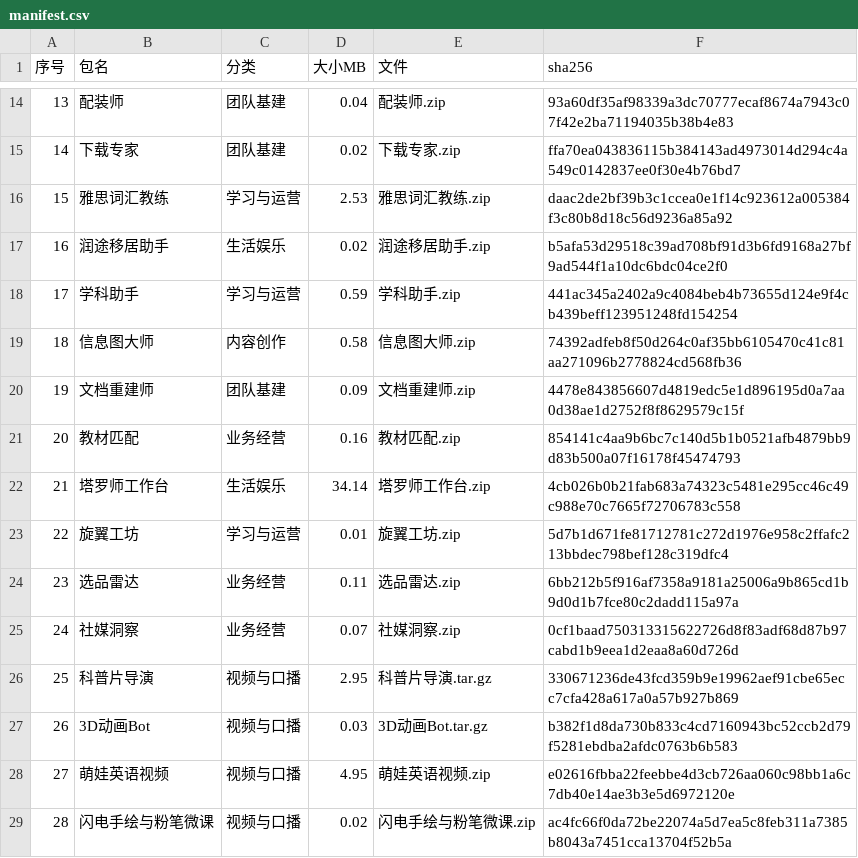
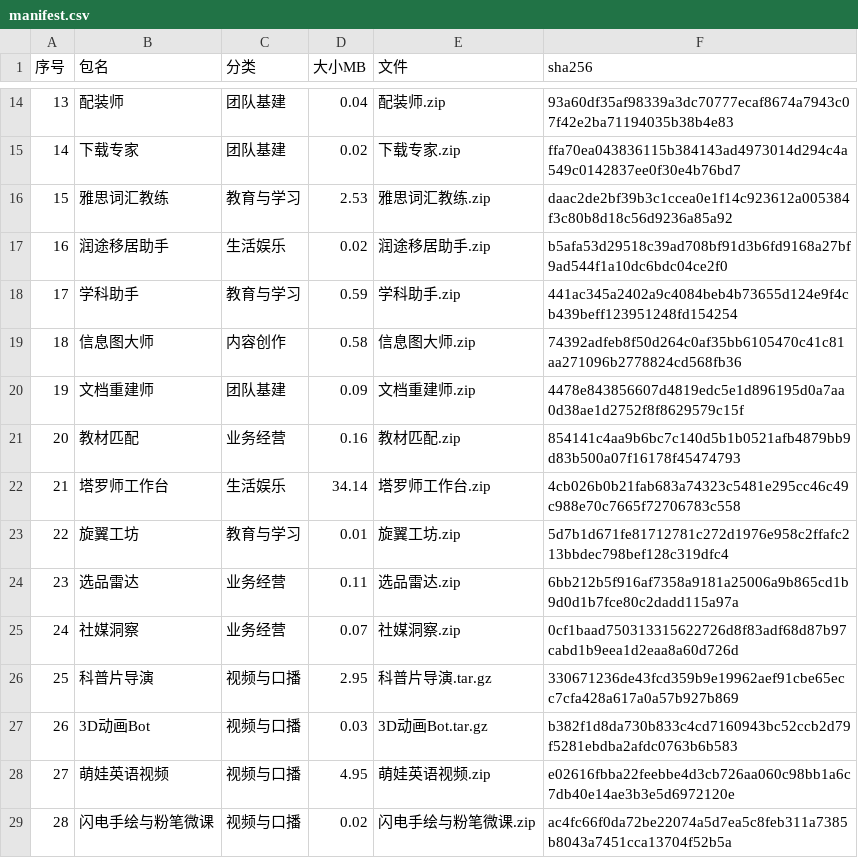
Before and after one commit to liangjianwei666666-beep/bothub, a CSV file: manifest.csv, drawn as a sheet; only a part is shown, gaps mark what is left out.

Commit message:
manifest v19

```diff
--- a/manifest.csv
+++ b/manifest.csv
@@ -15,5 +15,5 @@
 14,下载专家,团队基建,0.02,下载专家.zip,ffa70ea043836115b384143ad4973014d294c4a549c0142837ee0f30e4b76bd7
-15,雅思词汇教练,学习与运营,2.53,雅思词汇教练.zip,daac2de2bf39b3c1ccea0e1f14c923612a005384f3c80b8d18c56d9236a85a92
+15,雅思词汇教练,教育与学习,2.53,雅思词汇教练.zip,daac2de2bf39b3c1ccea0e1f14c923612a005384f3c80b8d18c56d9236a85a92
 16,润途移居助手,生活娱乐,0.02,润途移居助手.zip,b5afa53d29518c39ad708bf91d3b6fd9168a27bf9ad544f1a10dc6bdc04ce2f0
-17,学科助手,学习与运营,0.59,学科助手.zip,441ac345a2402a9c4084beb4b73655d124e9f4cb439beff123951248fd154254
+17,学科助手,教育与学习,0.59,学科助手.zip,441ac345a2402a9c4084beb4b73655d124e9f4cb439beff123951248fd154254
 18,信息图大师,内容创作,0.58,信息图大师.zip,74392adfeb8f50d264c0af35bb6105470c41c81aa271096b2778824cd568fb36
@@ -22,3 +22,3 @@
 21,塔罗师工作台,生活娱乐,34.14,塔罗师工作台.zip,4cb026b0b21fab683a74323c5481e295cc46c49c988e70c7665f72706783c558
-22,旋翼工坊,学习与运营,0.01,旋翼工坊.zip,5d7b1d671fe81712781c272d1976e958c2ffafc213bbdec798bef128c319dfc4
+22,旋翼工坊,教育与学习,0.01,旋翼工坊.zip,5d7b1d671fe81712781c272d1976e958c2ffafc213bbdec798bef128c319dfc4
 23,选品雷达,业务经营,0.11,选品雷达.zip,6bb212b5f916af7358a9181a25006a9b865cd1b9d0d1b7fce80c2dadd115a97a
```
